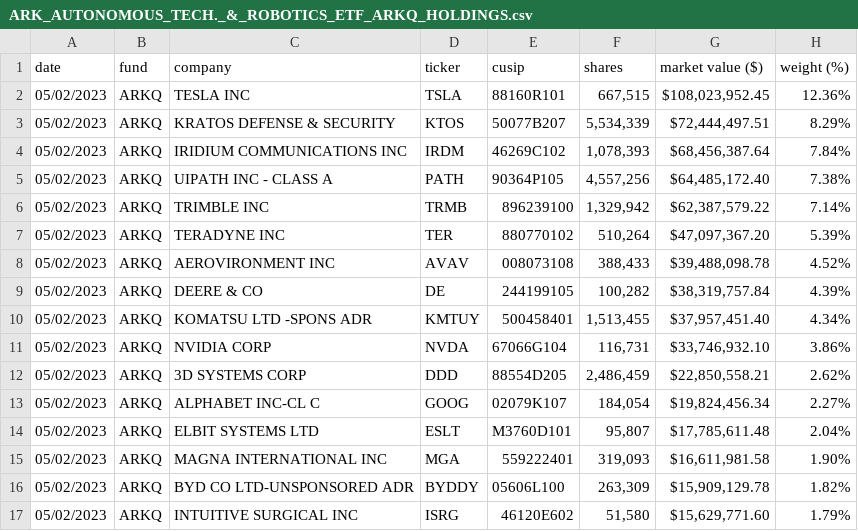
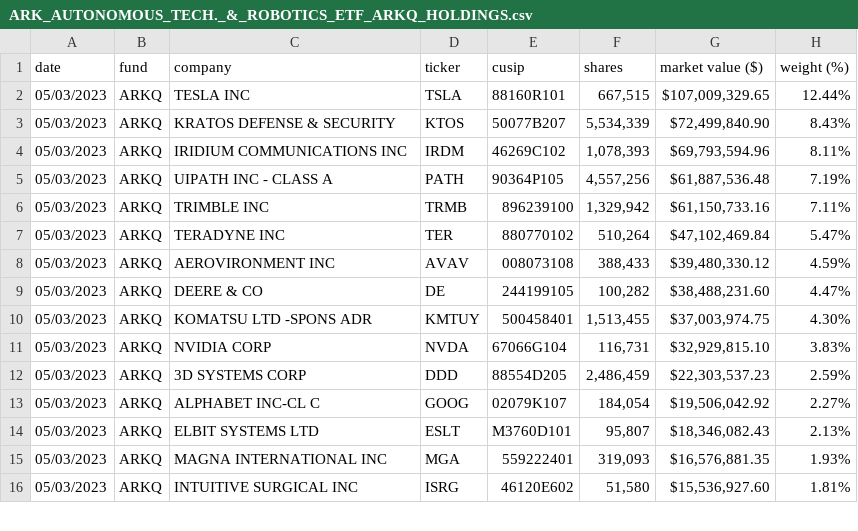
Before and after one commit to tigger0jk/ark-invest-scraper, a CSV file: holdings/ARK_AUTONOMOUS_TECH._&_ROBOTICS_ETF_ARKQ_HOLDINGS.csv, drawn as a sheet; only a part is shown; the diff covers the shown part only.

```diff
--- a/holdings/ARK_AUTONOMOUS_TECH._&_ROBOTICS_ETF_ARKQ_HOLDINGS.csv
+++ b/holdings/ARK_AUTONOMOUS_TECH._&_ROBOTICS_ETF_ARKQ_HOLDINGS.csv
@@ -1,17 +1,16 @@
 date,fund,company,ticker,cusip,shares,market  value  ($),weight  (%)
-05/02/2023,ARKQ,TESLA  INC,TSLA,88160R101,"667,515","$108,023,952.45",12.36%
-05/02/2023,ARKQ,KRATOS  DEFENSE  &  SECURITY,KTOS,50077B207,"5,534,339","$72,444,497.51",8.29%
-05/02/2023,ARKQ,IRIDIUM  COMMUNICATIONS  INC,IRDM,46269C102,"1,078,393","$68,456,387.64",7.84%
-05/02/2023,ARKQ,UIPATH  INC  -  CLASS  A,PATH,90364P105,"4,557,256","$64,485,172.40",7.38%
-05/02/2023,ARKQ,TRIMBLE  INC,TRMB,896239100,"1,329,942","$62,387,579.22",7.14%
-05/02/2023,ARKQ,TERADYNE  INC,TER,880770102,"510,264","$47,097,367.20",5.39%
-05/02/2023,ARKQ,AEROVIRONMENT  INC,AVAV,008073108,"388,433","$39,488,098.78",4.52%
-05/02/2023,ARKQ,DEERE  &  CO,DE,244199105,"100,282","$38,319,757.84",4.39%
-05/02/2023,ARKQ,KOMATSU  LTD  -SPONS  ADR,KMTUY,500458401,"1,513,455","$37,957,451.40",4.34%
-05/02/2023,ARKQ,NVIDIA  CORP,NVDA,67066G104,"116,731","$33,746,932.10",3.86%
-05/02/2023,ARKQ,3D  SYSTEMS  CORP,DDD,88554D205,"2,486,459","$22,850,558.21",2.62%
-05/02/2023,ARKQ,ALPHABET  INC-CL  C,GOOG,02079K107,"184,054","$19,824,456.34",2.27%
-05/02/2023,ARKQ,ELBIT  SYSTEMS  LTD,ESLT,M3760D101,"95,807","$17,785,611.48",2.04%
-05/02/2023,ARKQ,MAGNA  INTERNATIONAL  INC,MGA,559222401,"319,093","$16,611,981.58",1.90%
-05/02/2023,ARKQ,BYD  CO  LTD-UNSPONSORED  ADR,BYDDY,05606L100,"263,309","$15,909,129.78",1.82%
-05/02/2023,ARKQ,INTUITIVE  SURGICAL  INC,ISRG,46120E602,"51,580","$15,629,771.60",1.79%
+05/03/2023,ARKQ,TESLA  INC,TSLA,88160R101,"667,515","$107,009,329.65",12.44%
+05/03/2023,ARKQ,KRATOS  DEFENSE  &  SECURITY,KTOS,50077B207,"5,534,339","$72,499,840.90",8.43%
+05/03/2023,ARKQ,IRIDIUM  COMMUNICATIONS  INC,IRDM,46269C102,"1,078,393","$69,793,594.96",8.11%
+05/03/2023,ARKQ,UIPATH  INC  -  CLASS  A,PATH,90364P105,"4,557,256","$61,887,536.48",7.19%
+05/03/2023,ARKQ,TRIMBLE  INC,TRMB,896239100,"1,329,942","$61,150,733.16",7.11%
+05/03/2023,ARKQ,TERADYNE  INC,TER,880770102,"510,264","$47,102,469.84",5.47%
+05/03/2023,ARKQ,AEROVIRONMENT  INC,AVAV,008073108,"388,433","$39,480,330.12",4.59%
+05/03/2023,ARKQ,DEERE  &  CO,DE,244199105,"100,282","$38,488,231.60",4.47%
+05/03/2023,ARKQ,KOMATSU  LTD  -SPONS  ADR,KMTUY,500458401,"1,513,455","$37,003,974.75",4.30%
+05/03/2023,ARKQ,NVIDIA  CORP,NVDA,67066G104,"116,731","$32,929,815.10",3.83%
+05/03/2023,ARKQ,3D  SYSTEMS  CORP,DDD,88554D205,"2,486,459","$22,303,537.23",2.59%
+05/03/2023,ARKQ,ALPHABET  INC-CL  C,GOOG,02079K107,"184,054","$19,506,042.92",2.27%
+05/03/2023,ARKQ,ELBIT  SYSTEMS  LTD,ESLT,M3760D101,"95,807","$18,346,082.43",2.13%
+05/03/2023,ARKQ,MAGNA  INTERNATIONAL  INC,MGA,559222401,"319,093","$16,576,881.35",1.93%
+05/03/2023,ARKQ,INTUITIVE  SURGICAL  INC,ISRG,46120E602,"51,580","$15,536,927.60",1.81%
```
Also changed, not shown: 4 added rows, 3 removed rows and 43 edited cells elsewhere in this file, holdings/ARK_FINTECH_INNOVATION_ETF_ARKF_HOLDINGS.csv, holdings/ARK_GENOMIC_REVOLUTION_ETF_ARKG_HOLDINGS.csv, 6 other files.
